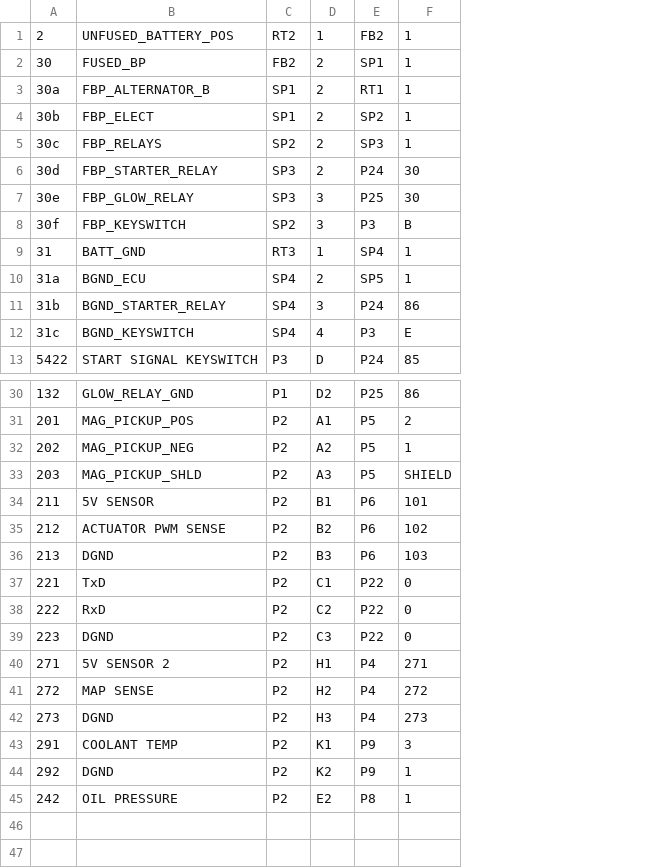
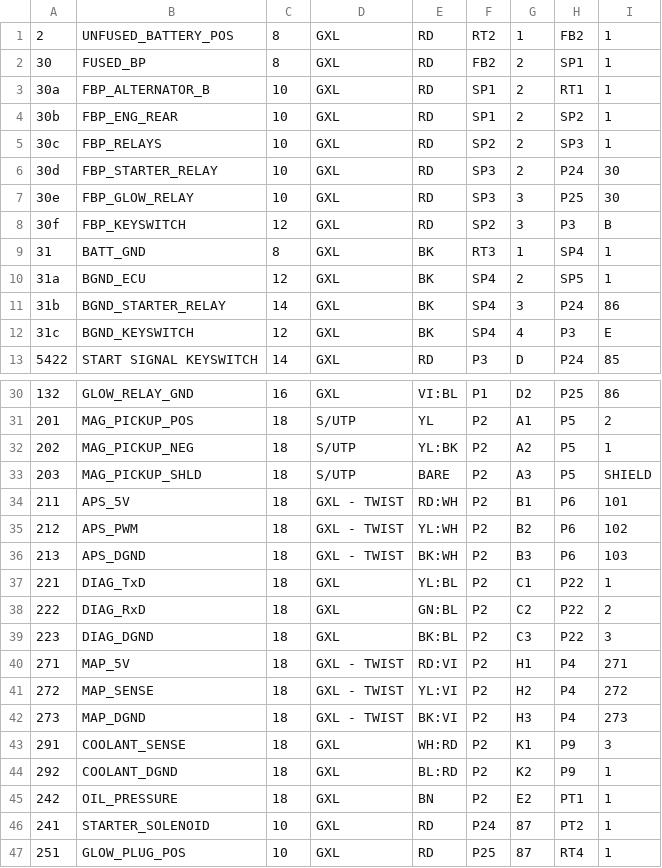
Before and after one commit to Ideograham/Harness, a CSV file: misc/Wires.csv, drawn as a sheet; only a part is shown, gaps mark what is left out; addresses are those after the commit; the diff names each change by its address in the sheet, - before the commit and + after, or states it on an @@ line.

```diff
--- a/misc/Wires.csv
+++ b/misc/Wires.csv
+column C, rows 1-13: 8 | 8 | 10 | 10 | 10 | 10 | 10 | 12 | 8 | 12 | 14 | 12 | 14; rows 30-45: 16 | 18 | 18 | 18 | 18 | 18 | 18 | 18 | 18 | 18 | 18 | 18 | 18 | 18 | 18 | 18
+column D, rows 1-13: all GXL; rows 30-45: GXL | S/UTP | S/UTP | S/UTP | GXL - TWIST | GXL - TWIST | GXL - TWIST | GXL | GXL | GXL | GXL - TWIST | GXL - TWIST | GXL - TWIST | GXL | GXL | GXL
+column E, rows 1-13: RD | RD | RD | RD | RD | RD | RD | RD | BK | BK | BK | BK | RD; rows 30-45: VI:BL | YL | YL:BK | BARE | RD:WH | YL:WH | BK:WH | YL:BL | GN:BL | BK:BL | RD:VI | YL:VI | BK:VI | WH:RD | BL:RD | BN
-B4: FBP_ELECT
+B4: FBP_ENG_REAR
-B34: 5V SENSOR
+B34: APS_5V
-B35: ACTUATOR PWM SENSE
+B35: APS_PWM
-B36: DGND
+B36: APS_DGND
-B37: TxD
+B37: DIAG_TxD
-I37: 0
+I37: 1
-B38: RxD
+B38: DIAG_RxD
-I38: 0
+I38: 2
-B39: DGND
+B39: DIAG_DGND
-I39: 0
+I39: 3
-B40: 5V SENSOR 2
+B40: MAP_5V
-B41: MAP SENSE
+B41: MAP_SENSE
-B42: DGND
+B42: MAP_DGND
-B43: COOLANT TEMP
+B43: COOLANT_SENSE
-B44: DGND
+B44: COOLANT_DGND
-B45: OIL PRESSURE
+B45: OIL_PRESSURE
-H45: P8
+H45: PT1
+row 46: 241 | STARTER_SOLENOID | 10 | GXL | RD | P24 | 87 | PT2 | 1
+row 47: 251 | GLOW_PLUG_POS | 10 | GXL | RD | P25 | 87 | RT4 | 1
```
Also changed, not shown: misc/Edges.csv, misc/Verticies.csv, 7 other files.
